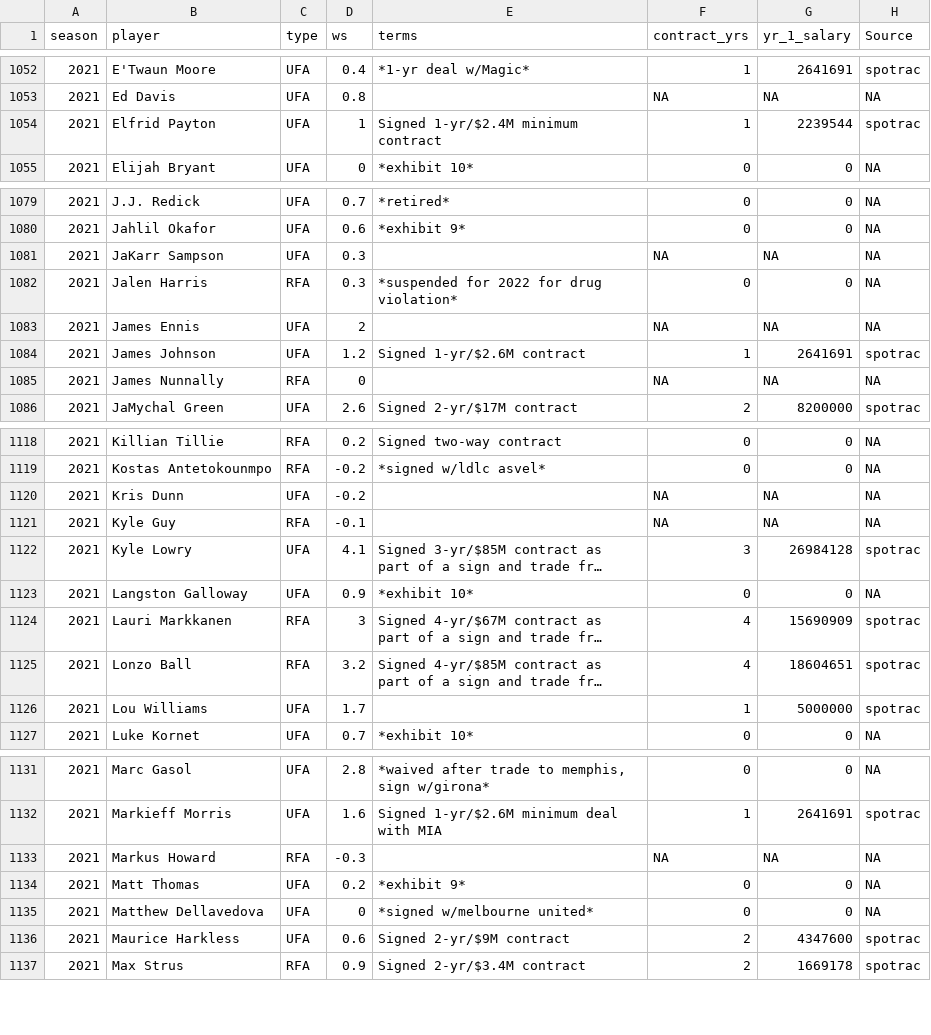
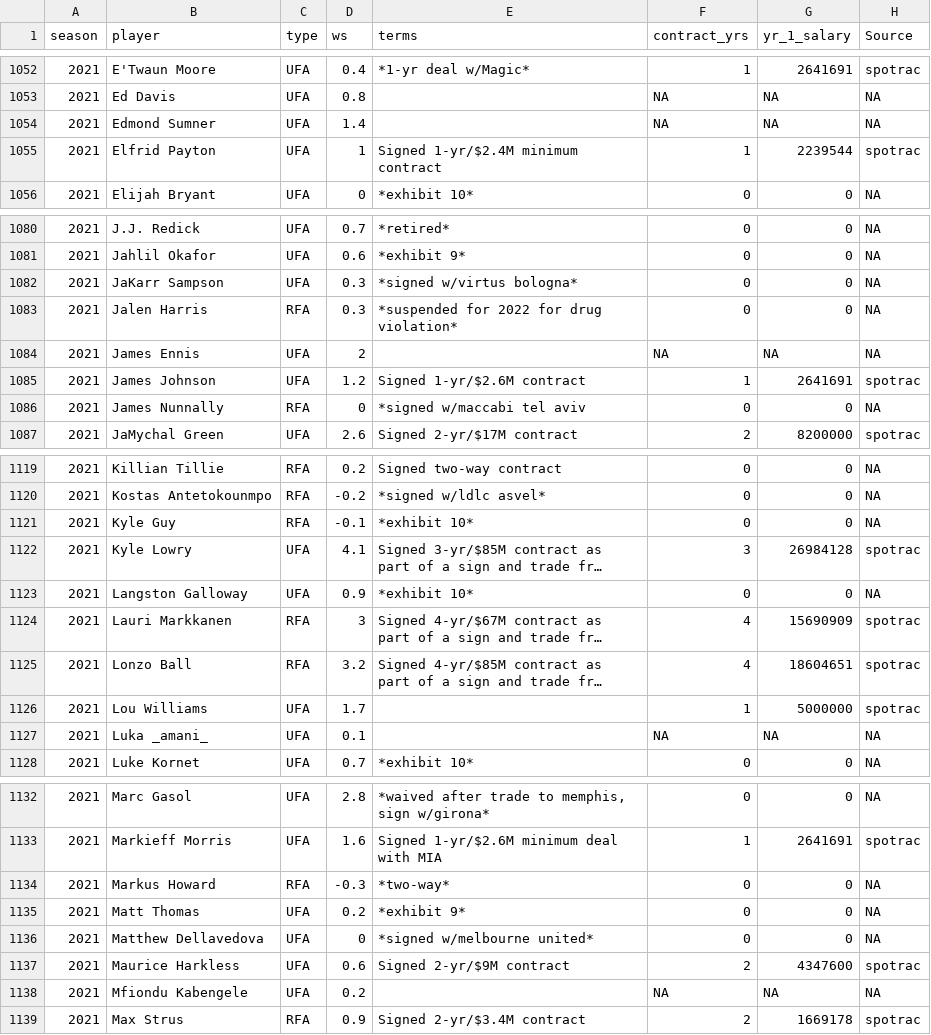
Before and after one commit to sumitrodatta/contract-prediction-2022, a CSV file: Data/2016-2021 Free Agents.csv, drawn as a sheet; only a part is shown, gaps mark what is left out; long unchanged cells end in …; removed rows and columns are numbered as before the commit, all else as after; the diff covers the shown part only; the diff names each change by its address in the sheet, - before the commit and + after, or states it on an @@ line.

Commit message:
Update 2016-2021 Free Agents.csv

```diff
--- a/Data/2016-2021 Free Agents.csv
+++ b/Data/2016-2021 Free Agents.csv
+row 1054: 2021 | Edmond Sumner | UFA | 1.4 |  | NA | NA | NA
-E1082 (terms): (empty)
+E1082 (terms): *signed w/virtus bologna*
-F1082 (contract_yrs): NA
+F1082 (contract_yrs): 0
-G1082 (yr_1_salary): NA
+G1082 (yr_1_salary): 0
-E1086 (terms): (empty)
+E1086 (terms): *signed w/maccabi tel aviv
-F1086 (contract_yrs): NA
+F1086 (contract_yrs): 0
-G1086 (yr_1_salary): NA
+G1086 (yr_1_salary): 0
-row 1120: 2021 | Kris Dunn | UFA | -0.2 |  | NA | NA | NA
-E1121 (terms): (empty)
+E1121 (terms): *exhibit 10*
-F1121 (contract_yrs): NA
+F1121 (contract_yrs): 0
-G1121 (yr_1_salary): NA
+G1121 (yr_1_salary): 0
+row 1127: 2021 | Luka _amani_ | UFA | 0.1 |  | NA | NA | NA
-E1134 (terms): (empty)
+E1134 (terms): *two-way*
-F1134 (contract_yrs): NA
+F1134 (contract_yrs): 0
-G1134 (yr_1_salary): NA
+G1134 (yr_1_salary): 0
+row 1138: 2021 | Mfiondu Kabengele | UFA | 0.2 |  | NA | NA | NA
```
Also changed, not shown: 13 edited cells elsewhere in this file.
